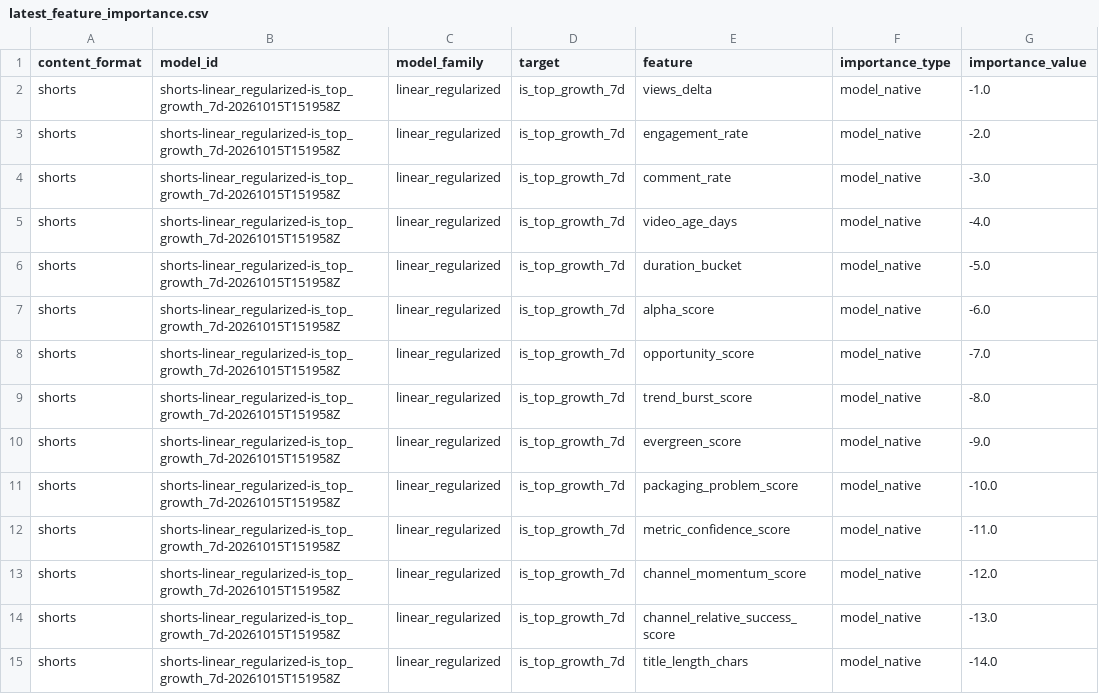
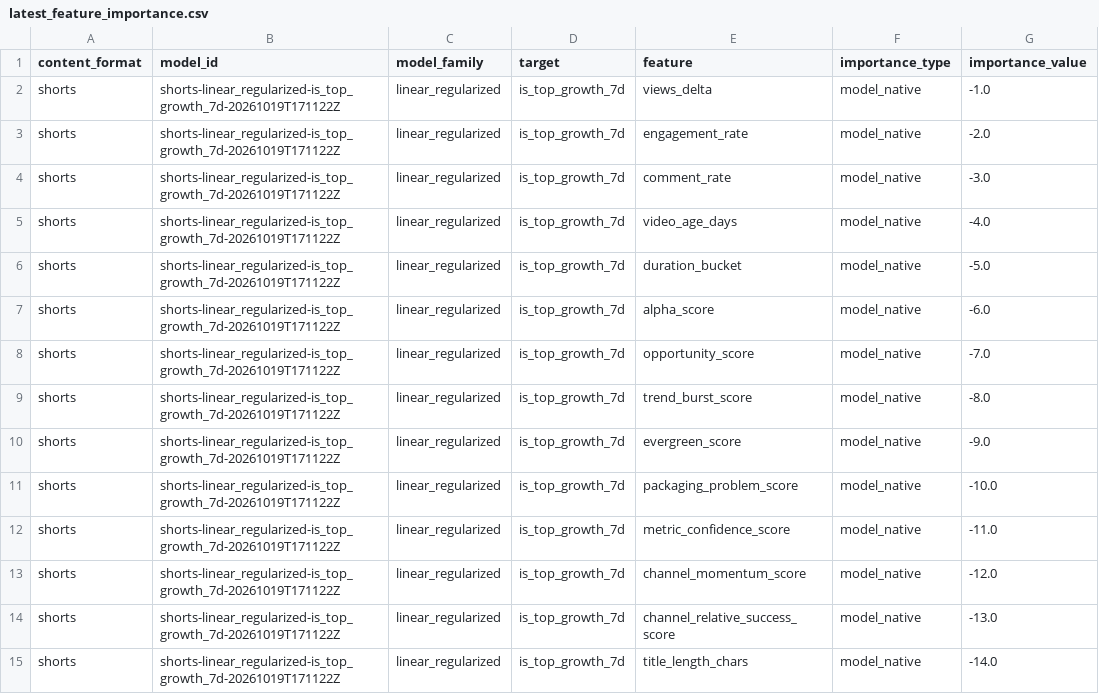
Before and after one commit to jcval94/ytb_history, a CSV file: data/model_reports/formats/shorts/latest_feature_importance.csv, drawn as a sheet; only a part is shown; the diff covers the shown part only; the diff names each change by its address in the sheet, - before the commit and + after, or states it on an @@ line.

```diff
--- a/data/model_reports/formats/shorts/latest_feature_importance.csv
+++ b/data/model_reports/formats/shorts/latest_feature_importance.csv
-B2:B15 (model_id): shorts-linear_regularized-is_top_growth_7d-20261015T151958Z
+B2:B15 (model_id): shorts-linear_regularized-is_top_growth_7d-20261019T171122Z
```
Also changed, not shown: 100 edited cells elsewhere in this file, data/model_reports/formats/shorts/latest_feature_direction.csv, data/model_reports/formats/shorts/latest_model_leaderboard.csv, 36 other files.
